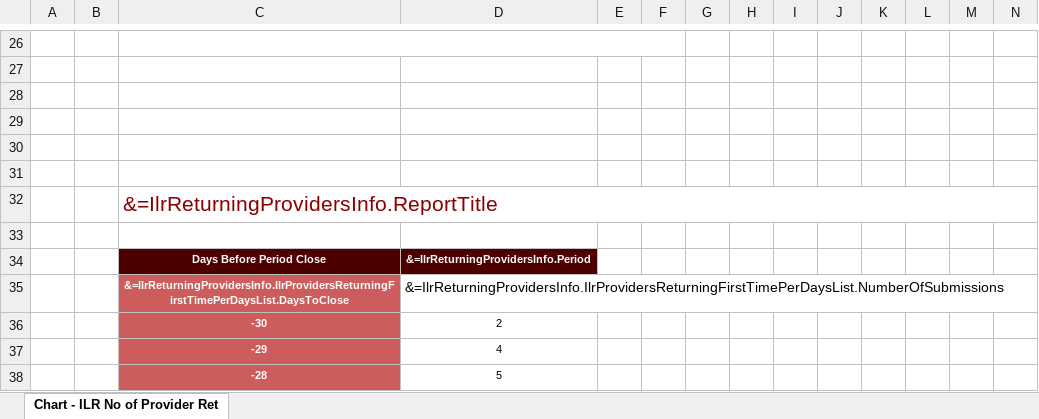
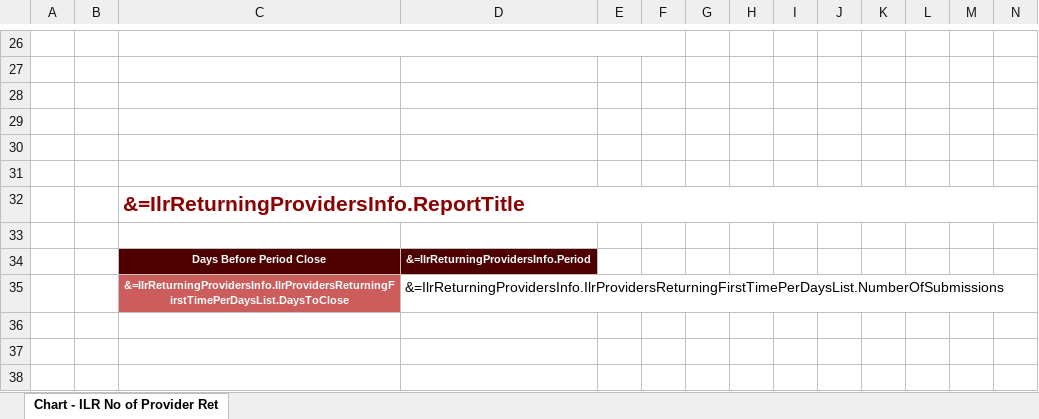
Before and after one commit to SkillsFundingAgency/DC-Operations-Reports, an Excel workbook: src/ESFA.DC.Operations.Reports.Reports/Templates/ILRProvidersReturningFirstTimePerDayTemplate.xlsx, sheet Chart - ILR No of Provider Ret, drawn as a sheet; only a part is shown, gaps mark what is left out; values as stored, in another font and other column widths than the file's, no borders; charts and pictures not drawn; rows hold the shown columns only; the diff names each change by its address in the sheet, - before the commit and + after, or states it on an @@ line.

Commit message:
86555 - Another round of Template changes, unit tests and refactoring.

```diff
--- a/src/ESFA.DC.Operations.Reports.Reports/Templates/ILRProvidersReturningFirstTimePerDayTemplate.xlsx (sheet Chart - ILR No of Provider Ret)
+++ b/src/ESFA.DC.Operations.Reports.Reports/Templates/ILRProvidersReturningFirstTimePerDayTemplate.xlsx (sheet Chart - ILR No of Provider Ret)
-C32 bold: off
+C32 bold: on
-row 36:  |  | -30 | 2
-row 37:  |  | -29 | 4
-row 38:  |  | -28 | 5
```
Also changed, not shown: charts or pictures, 3 other files.
